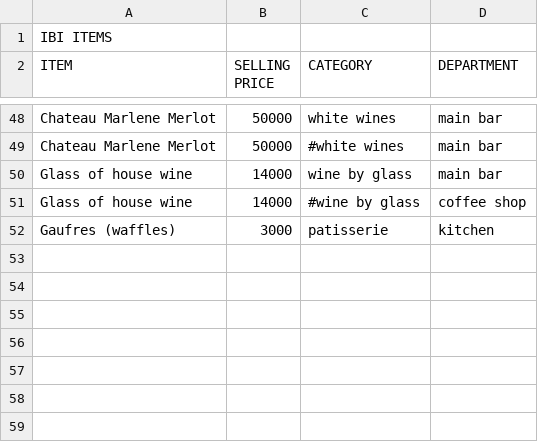
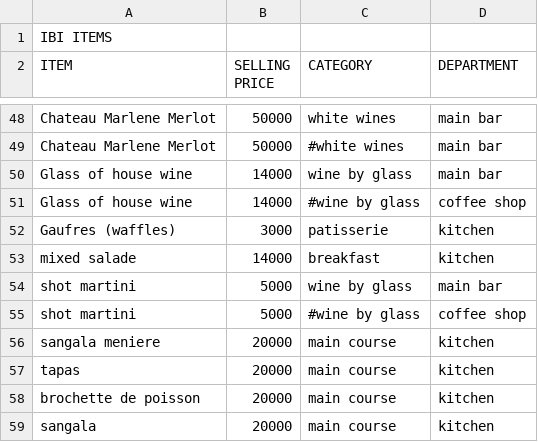
Before and after one commit to mlg-hub/zanzi, a CSV file: priv/repo/seed_data/sato_new.csv, drawn as a sheet; only a part is shown, gaps mark what is left out; the diff names each change by its address in the sheet, - before the commit and + after, or states it on an @@ line.

Commit message:
added new items

```diff
--- a/priv/repo/seed_data/sato_new.csv
+++ b/priv/repo/seed_data/sato_new.csv
+row 53: mixed salade | 14000 | breakfast | kitchen
+row 54: shot martini | 5000 | wine by glass | main bar
+row 55: shot martini | 5000 | #wine by glass | coffee shop
+row 56: sangala meniere | 20000 | main course | kitchen
+row 57: tapas | 20000 | main course | kitchen
+row 58: brochette de poisson | 20000 | main course | kitchen
+row 59: sangala | 20000 | main course | kitchen
```
